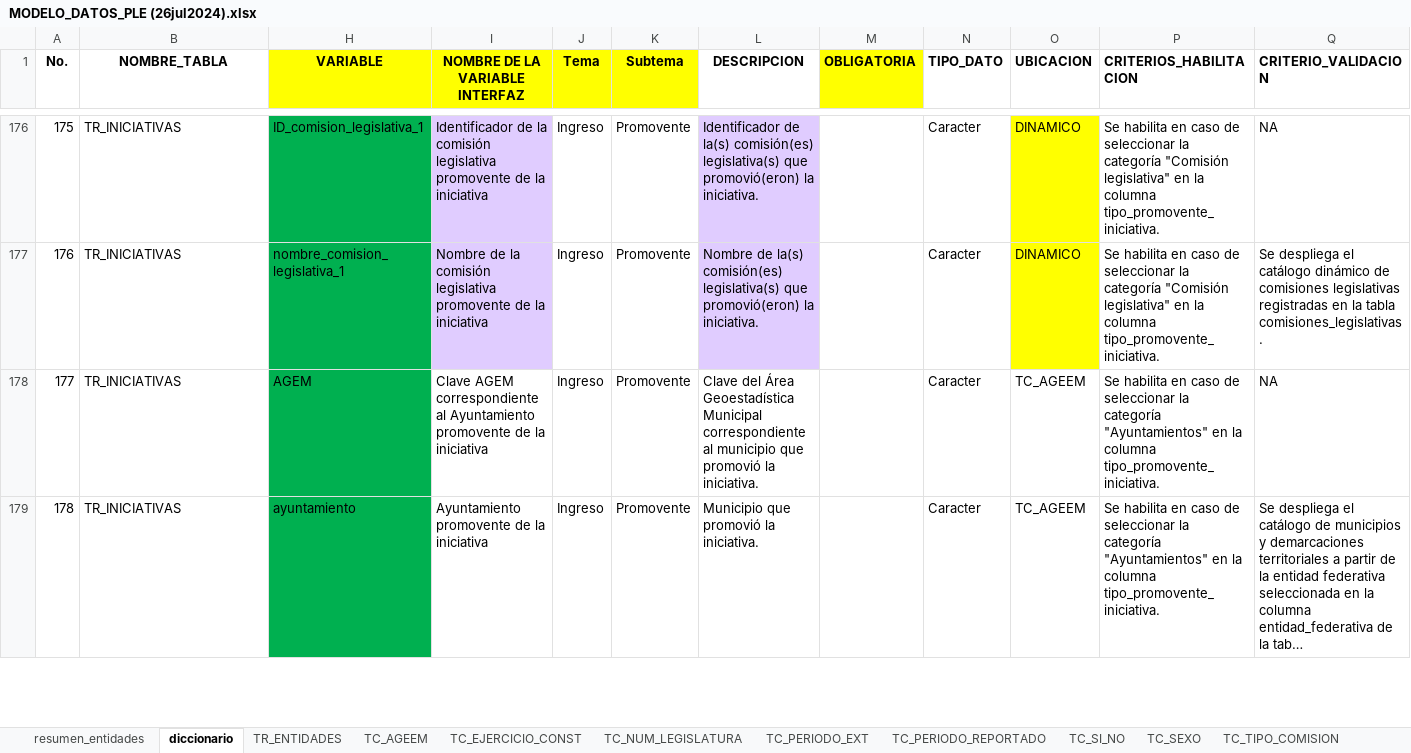
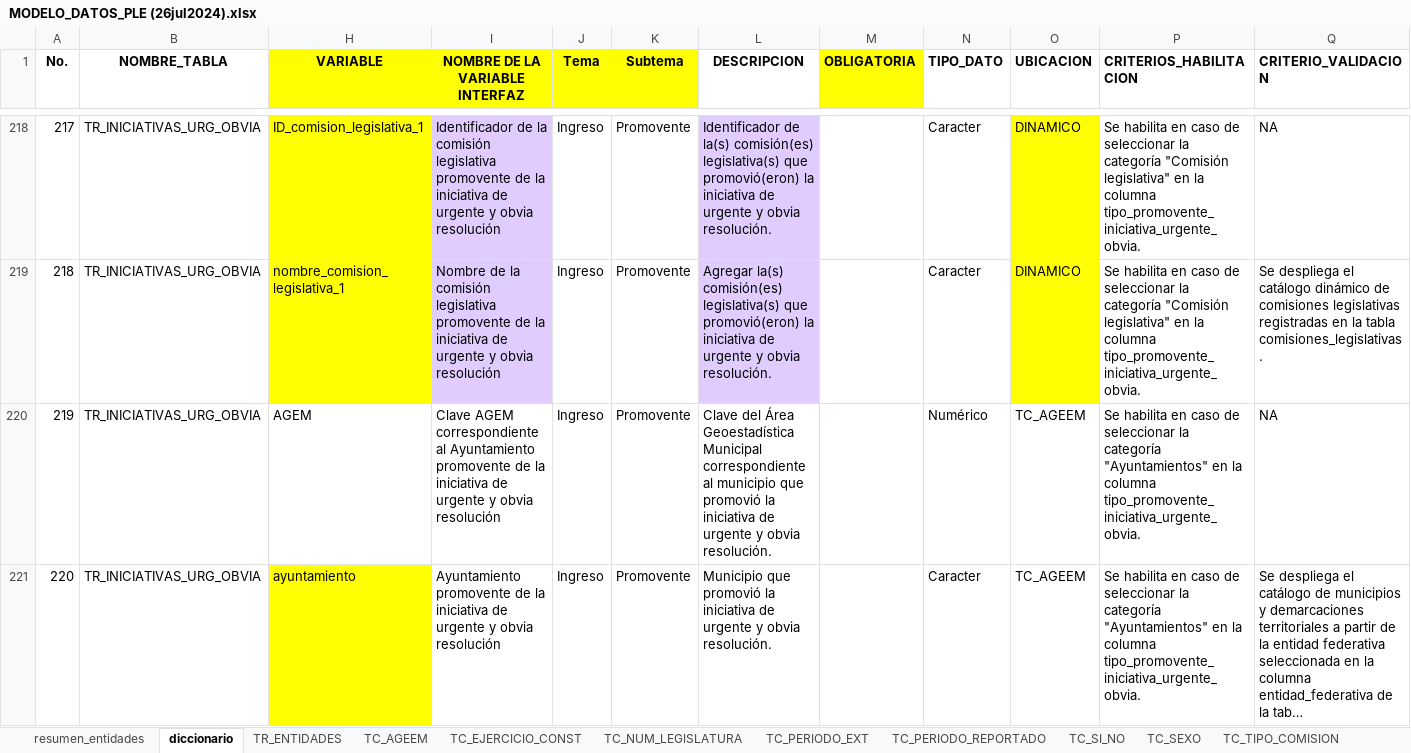
Before and after one commit to fjmd2088/Aplicativo_PLE_INEGI, an Excel workbook: MODELO_DATOS_PLE (26jul2024).xlsx, sheet diccionario, drawn as a sheet; only a part is shown, gaps mark what is left out; long unchanged cells end in …; values as stored, in another font and other column widths than the file's, no borders; conditional formats and table styles not drawn; addresses are those after the commit; the diff covers the shown part only; the diff names each change by its address in the sheet, - before the commit and + after, or states it on an @@ line.

Commit message:
Mitad de Urgente Obvia

```diff
--- a/MODELO_DATOS_PLE (26jul2024).xlsx (sheet diccionario)
+++ b/MODELO_DATOS_PLE (26jul2024).xlsx (sheet diccionario)
@@ column A (No.) renumbered from row 206 down @@
-B218:B221 (NOMBRE_TABLA): TR_INICIATIVAS
+B218:B221 (NOMBRE_TABLA): TR_INICIATIVAS_URG_OBVIA
-H218:H219 fill: #00B050
+H218:H219 fill: #FFFF00
-I218 (NOMBRE DE LA VARIABLE INTERFAZ): …la iniciativa
+I218 (NOMBRE DE LA VARIABLE INTERFAZ): …la iniciativa de urgente y obvia resolución
-L218 (DESCRIPCION): …promovió(eron) la iniciativa.
+L218 (DESCRIPCION): …promovió(eron) la iniciativa de urgente y obvia resolución.
-P218:P219 (CRITERIOS_HABILITACION): …la columna tipo_promovente_iniciativa.
+P218:P219 (CRITERIOS_HABILITACION): …la columna tipo_promovente_iniciativa_urgente_obvia.
-I219 (NOMBRE DE LA VARIABLE INTERFAZ): …la iniciativa
+I219 (NOMBRE DE LA VARIABLE INTERFAZ): …la iniciativa de urgente y obvia resolución
-L219 (DESCRIPCION): Nombre de la(s) comisión(es) legislativa(s) que promovió(eron) la iniciativa.
+L219 (DESCRIPCION): Agregar la(s) comisión(es) legislativa(s) que promovió(eron) la iniciativa de urgente y obvia resolución.
-H220 fill: #00B050
+H220 fill: none
-I220 (NOMBRE DE LA VARIABLE INTERFAZ): …la iniciativa
+I220 (NOMBRE DE LA VARIABLE INTERFAZ): …la iniciativa de urgente y obvia resolución
-L220 (DESCRIPCION): …promovió la iniciativa.
+L220 (DESCRIPCION): …promovió la iniciativa de urgente y obvia resolución.
-N220 (TIPO_DATO): Caracter
+N220 (TIPO_DATO): Numérico
-P220:P221 (CRITERIOS_HABILITACION): …la columna tipo_promovente_iniciativa.
+P220:P221 (CRITERIOS_HABILITACION): …la columna tipo_promovente_iniciativa_urgente_obvia.
-H221 fill: #00B050
+H221 fill: #FFFF00
-I221 (NOMBRE DE LA VARIABLE INTERFAZ): …la iniciativa
+I221 (NOMBRE DE LA VARIABLE INTERFAZ): …la iniciativa de urgente y obvia resolución
-L221 (DESCRIPCION): …promovió la iniciativa.
+L221 (DESCRIPCION): …promovió la iniciativa de urgente y obvia resolución.
```
Also changed, not shown: 21 hidden or unhidden rows, 126 edited cells and cell formats elsewhere in this sheet, 9 other files.
